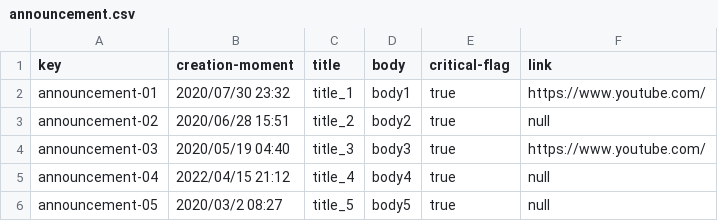
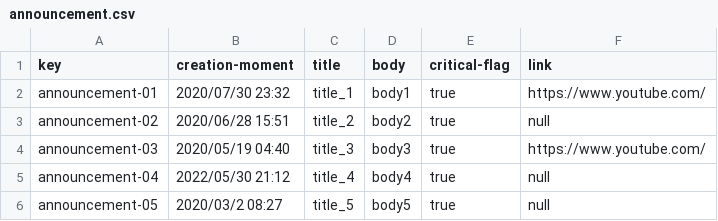
Before and after one commit to jorsilman/Acme-Toolkits, a CSV file: src/main/webapp/WEB-INF/resources/initial-data/announcement.csv, drawn as a sheet.

```diff
--- a/src/main/webapp/WEB-INF/resources/initial-data/announcement.csv
+++ b/src/main/webapp/WEB-INF/resources/initial-data/announcement.csv
@@ -4,3 +4,3 @@ announcement-02,2020/06/28 15:51,title_2,body2,true,null
 announcement-03,2020/05/19 04:40,title_3,body3,true,https://www.youtube.com/
-announcement-04,2022/04/15 21:12,title_4,body4,true,null
+announcement-04,2022/05/30 21:12,title_4,body4,true,null
 announcement-05,2020/03/2 08:27,title_5,body5,true,null
```
Also changed, not shown: 7 other files.
